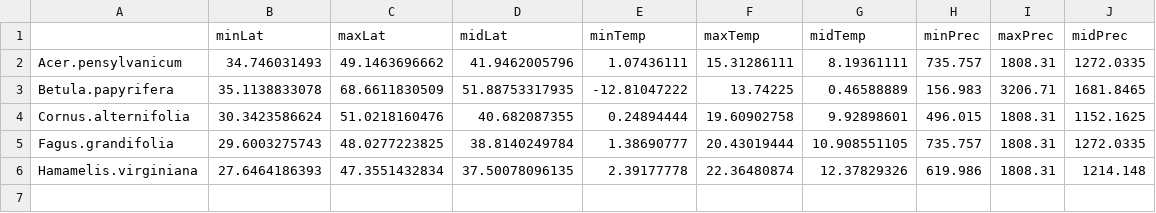
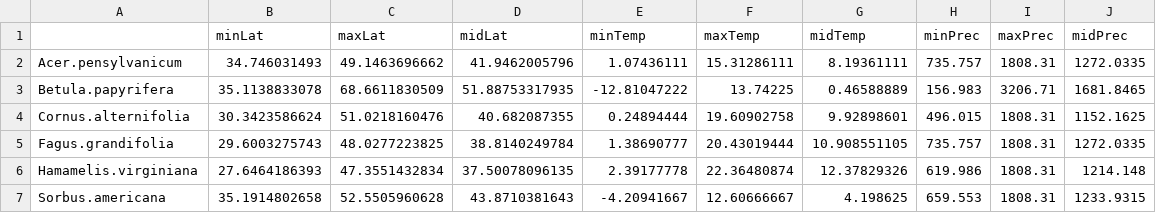
Before and after one commit to alicelinder/senior-moment, a CSV file: data/centroid_data.csv, drawn as a sheet; the diff names each change by its address in the sheet, - before the commit and + after, or states it on an @@ line.

```diff
--- a/data/centroid_data.csv
+++ b/data/centroid_data.csv
+row 7: Sorbus.americana | 35.1914802658 | 52.5505960628 | 43.8710381643 | -4.20941667 | 12.60666667 | 4.198625 | 659.553 | 1808.31 | 1233.9315
```
Also changed, not shown: 6 other files.
